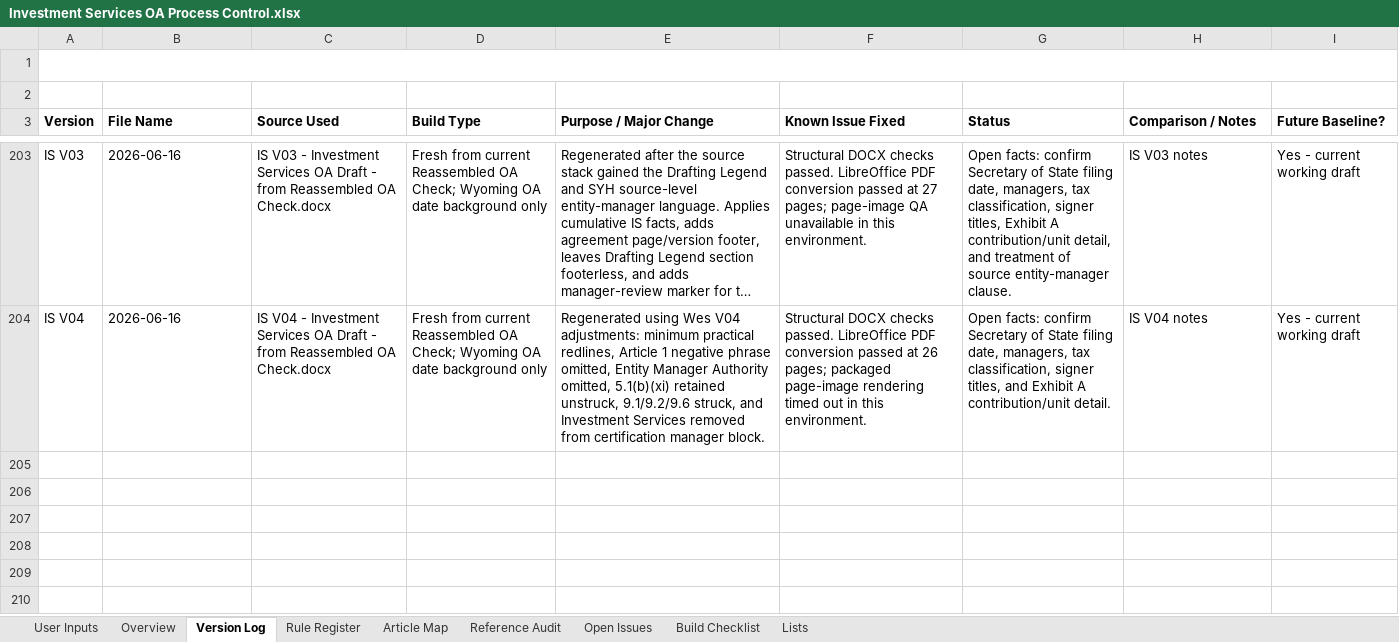
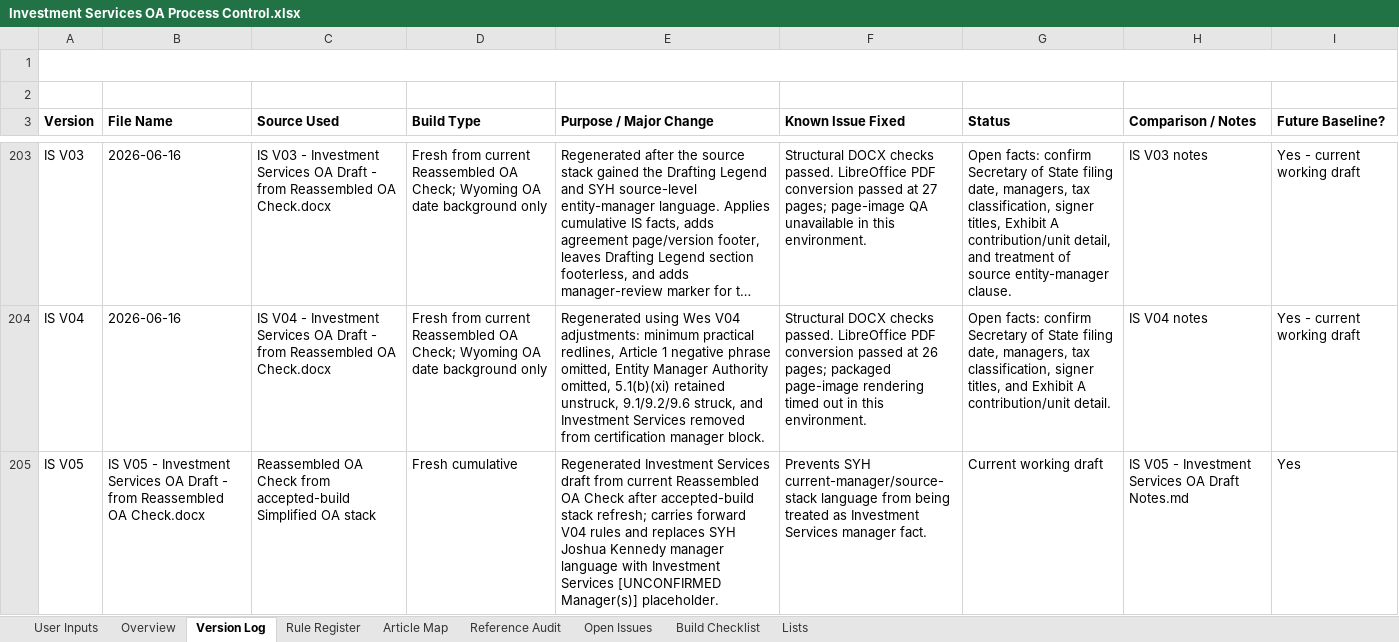
Before and after one commit to BuyYourHome/Admin-Wiki, an Excel workbook: Project Rooms/Operating Agreements/working/Investment Services/Investment Services OA Process Control.xlsx, sheet Version Log, drawn as a sheet; only a part is shown, gaps mark what is left out; long unchanged cells end in …; values as stored, in another font and other column widths than the file's, no borders; the diff names each change by its address in the sheet, - before the commit and + after, or states it on an @@ line.

Commit message:
Build Investment Services OA V05

```diff
--- a/Project Rooms/Operating Agreements/working/Investment Services/Investment Services OA Process Control.xlsx (sheet Version Log)
+++ b/Project Rooms/Operating Agreements/working/Investment Services/Investment Services OA Process Control.xlsx (sheet Version Log)
+row 205: IS V05 | IS V05 - Investment Services OA Draft - from Reassembled OA Check.docx | Reassembled OA Check from accepted-build Simplified OA stack | Fresh cumulative | Regenerated Investment Services draft from current Reassembled OA Check after accepted-build stack refresh; carries forward V04 rules and replaces SYH Joshua Kennedy manager language with Investment Services [UNCONFIRMED Manager(s)] placeholder. | Prevents SYH current-manager/source-stack language from being treated as Investment Services manager fact. | Current working draft | IS V05 - Investment Services OA Draft Notes.md | Yes
```
Also changed, not shown: sheet Build Checklist, sheet Overview, 5 other files.
